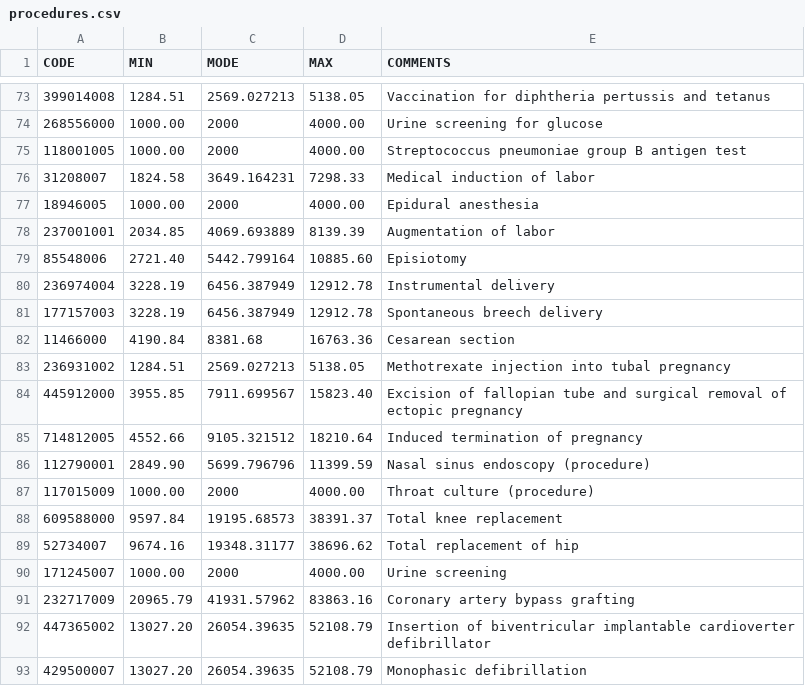
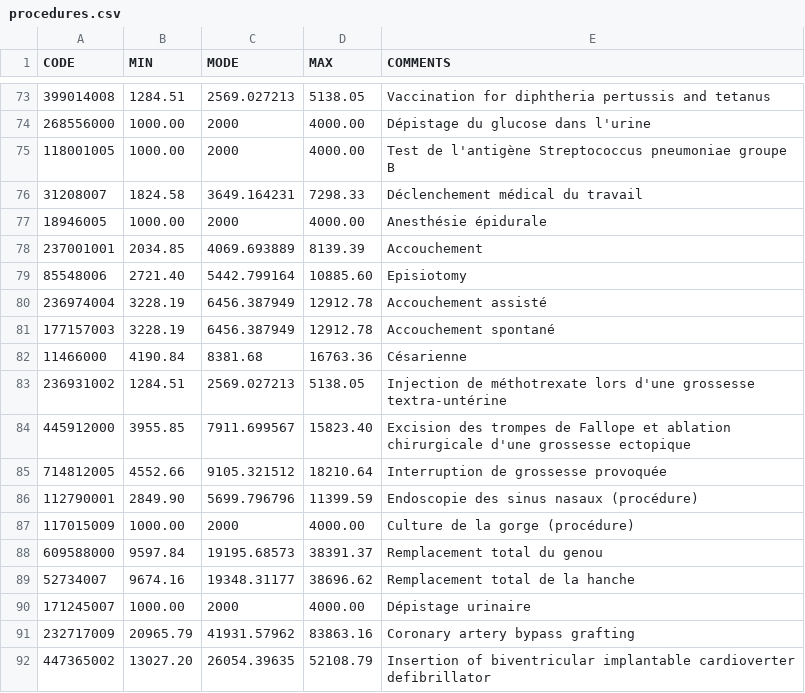
Before and after one commit to grongierisc/synthea, a CSV file: src/main/resources/costs/procedures.csv, drawn as a sheet; only a part is shown, gaps mark what is left out; the shorter side is filled out with more unchanged rows; the diff covers the shown part only.

```diff
--- a/src/main/resources/costs/procedures.csv
+++ b/src/main/resources/costs/procedures.csv
@@ -73,19 +73,19 @@ CODE,MIN,MODE,MAX,COMMENTS
 399014008,1284.51,2569.027213,5138.05,Vaccination for diphtheria  pertussis  and tetanus
-268556000,1000.00,2000,4000.00,Urine screening for glucose
-118001005,1000.00,2000,4000.00,Streptococcus pneumoniae group B antigen test
-31208007,1824.58,3649.164231,7298.33,Medical induction of labor
-18946005,1000.00,2000,4000.00,Epidural anesthesia
-237001001,2034.85,4069.693889,8139.39,Augmentation of labor
+268556000,1000.00,2000,4000.00,Dépistage du glucose dans l'urine
+118001005,1000.00,2000,4000.00,Test de l'antigène Streptococcus pneumoniae groupe B
+31208007,1824.58,3649.164231,7298.33,Déclenchement médical du travail
+18946005,1000.00,2000,4000.00,Anesthésie épidurale
+237001001,2034.85,4069.693889,8139.39,Accouchement
 85548006,2721.40,5442.799164,10885.60,Episiotomy
-236974004,3228.19,6456.387949,12912.78,Instrumental delivery
-177157003,3228.19,6456.387949,12912.78,Spontaneous breech delivery
-11466000,4190.84,8381.68,16763.36,Cesarean section
-236931002,1284.51,2569.027213,5138.05,Methotrexate injection into tubal pregnancy
-445912000,3955.85,7911.699567,15823.40,Excision of fallopian tube and surgical removal of ectopic pregnancy
-714812005,4552.66,9105.321512,18210.64,Induced termination of pregnancy
-112790001,2849.90,5699.796796,11399.59,Nasal sinus endoscopy (procedure)
-117015009,1000.00,2000,4000.00,Throat culture (procedure)
-609588000,9597.84,19195.68573,38391.37,Total knee replacement
-52734007,9674.16,19348.31177,38696.62,Total replacement of hip
-171245007,1000.00,2000,4000.00,Urine screening
+236974004,3228.19,6456.387949,12912.78,Accouchement assisté
+177157003,3228.19,6456.387949,12912.78,Accouchement spontané
+11466000,4190.84,8381.68,16763.36,Césarienne
+236931002,1284.51,2569.027213,5138.05,Injection de méthotrexate lors d'une grossesse textra-untérine
+445912000,3955.85,7911.699567,15823.40,Excision des trompes de Fallope et ablation chirurgicale d'une grossesse ectopique
+714812005,4552.66,9105.321512,18210.64,Interruption de grossesse provoquée
+112790001,2849.90,5699.796796,11399.59,Endoscopie des sinus nasaux (procédure)
+117015009,1000.00,2000,4000.00,Culture de la gorge (procédure)
+609588000,9597.84,19195.68573,38391.37,Remplacement total du genou
+52734007,9674.16,19348.31177,38696.62,Remplacement total de la hanche
+171245007,1000.00,2000,4000.00,Dépistage urinaire
 232717009,20965.79,41931.57962,83863.16,Coronary artery bypass grafting
```
Also changed, not shown: 25 edited cells elsewhere in this file, src/main/resources/gbd_disability_weights.csv, 28 other files.
